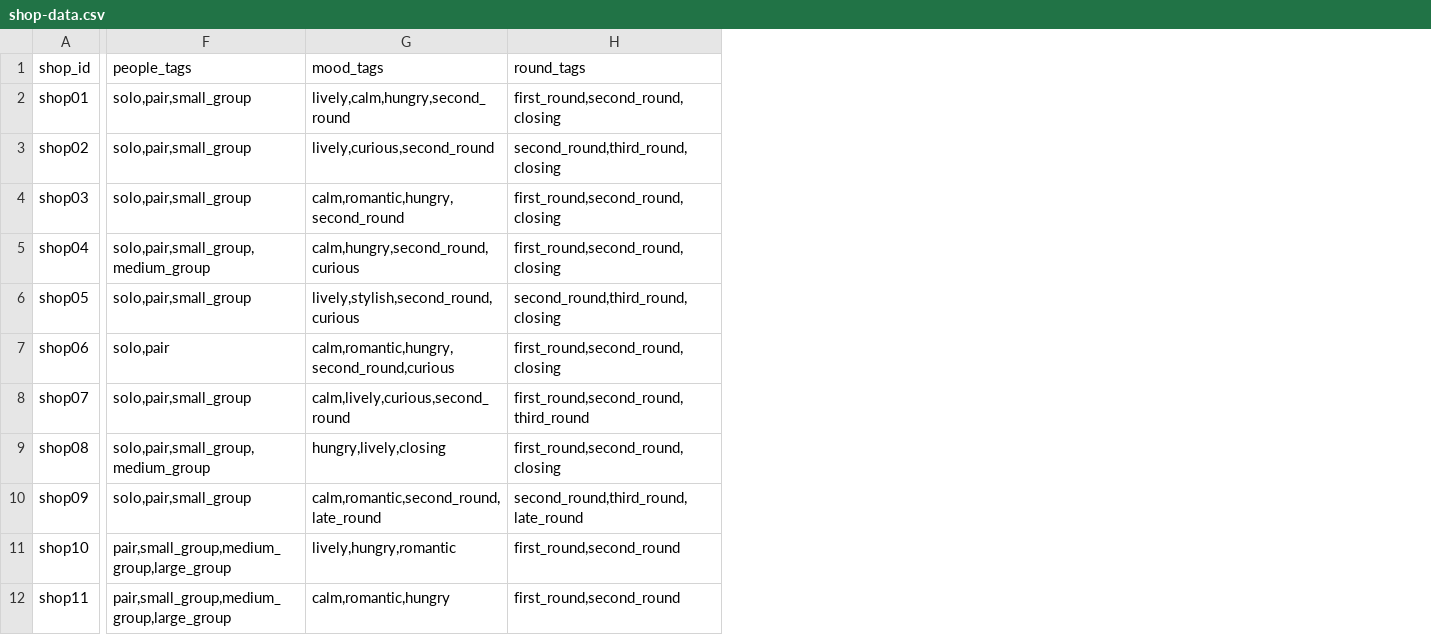
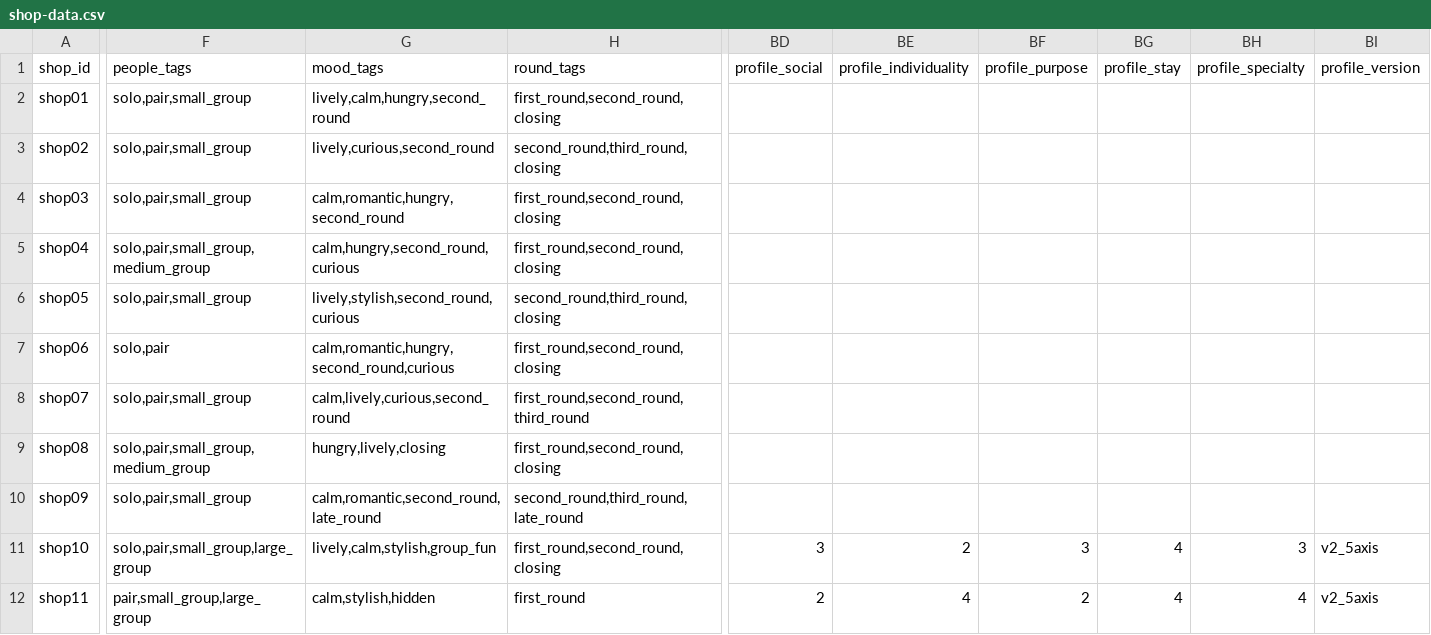
Before and after one commit to heytakuc-prog/hashigopon-concierge, a CSV file: docs/shop-data.csv, drawn as a sheet; only a part is shown, gaps mark what is left out; the diff covers the shown part only; the diff names each change by its address in the sheet, - before the commit and + after, or states it on an @@ line.

```diff
--- a/docs/shop-data.csv
+++ b/docs/shop-data.csv
+column BD (profile_social), rows 11-12: 3 | 2
+column BE (profile_individuality), rows 11-12: 2 | 4
+column BF (profile_purpose), rows 11-12: 3 | 2
+column BG (profile_stay), rows 11-12: 4 | 4
+column BH (profile_specialty), rows 11-12: 3 | 4
+column BI (profile_version), rows 11-12: v2_5axis | v2_5axis
-F11 (people_tags): pair,small_group,medium_group,large_group
+F11 (people_tags): solo,pair,small_group,large_group
-G11 (mood_tags): lively,hungry,romantic
+G11 (mood_tags): lively,calm,stylish,group_fun
-H11 (round_tags): first_round,second_round
+H11 (round_tags): first_round,second_round,closing
-F12 (people_tags): pair,small_group,medium_group,large_group
+F12 (people_tags): pair,small_group,large_group
-G12 (mood_tags): calm,romantic,hungry
+G12 (mood_tags): calm,stylish,hidden
-H12 (round_tags): first_round,second_round
+H12 (round_tags): first_round
```
Also changed, not shown: 2 added rows and 26 edited cells elsewhere in this file, 3 other files.
